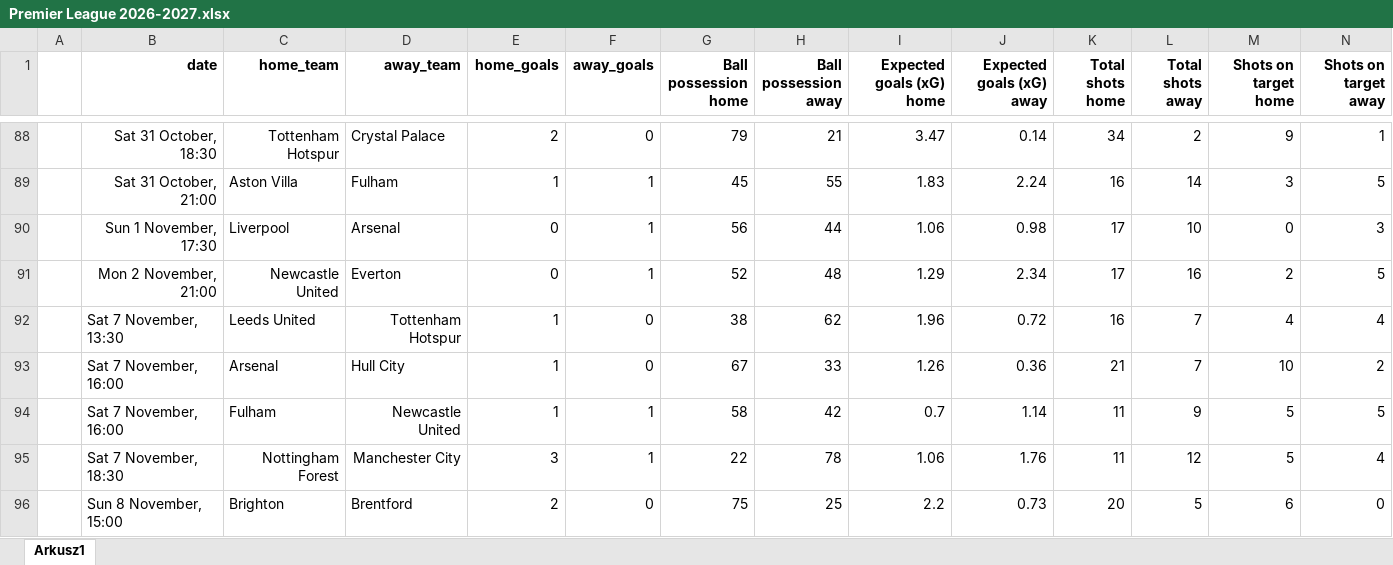
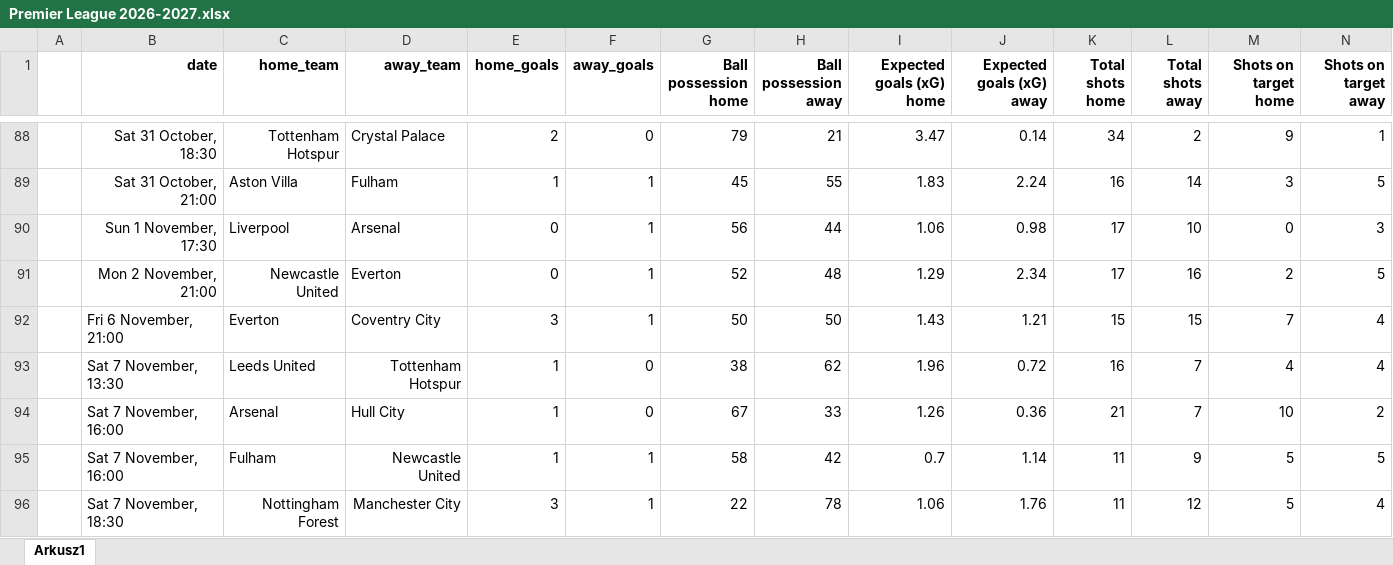
Before and after one commit to kwiatek0011/football-leagues-dashboard, an Excel workbook: Premier League 2026-2027.xlsx, sheet Arkusz1, drawn as a sheet; only a part is shown, gaps mark what is left out; the shorter side is filled out with more unchanged rows; values as stored, in another font and other column widths than the file's, no borders; rows hold the shown columns only; the diff names each change by its address in the sheet, - before the commit and + after, or states it on an @@ line.

Commit message:
Nov 9, 2026, 5:59 PM

```diff
--- a/Premier League 2026-2027.xlsx (sheet Arkusz1)
+++ b/Premier League 2026-2027.xlsx (sheet Arkusz1)
+row 92:  | Fri 6 November, 21:00 | Everton | Coventry City | 3 | 1 | 50 | 50 | 1.43 | 1.21 | 15 | 15 | 7 | 4
```
Also changed, not shown: formulas that keep their value.
